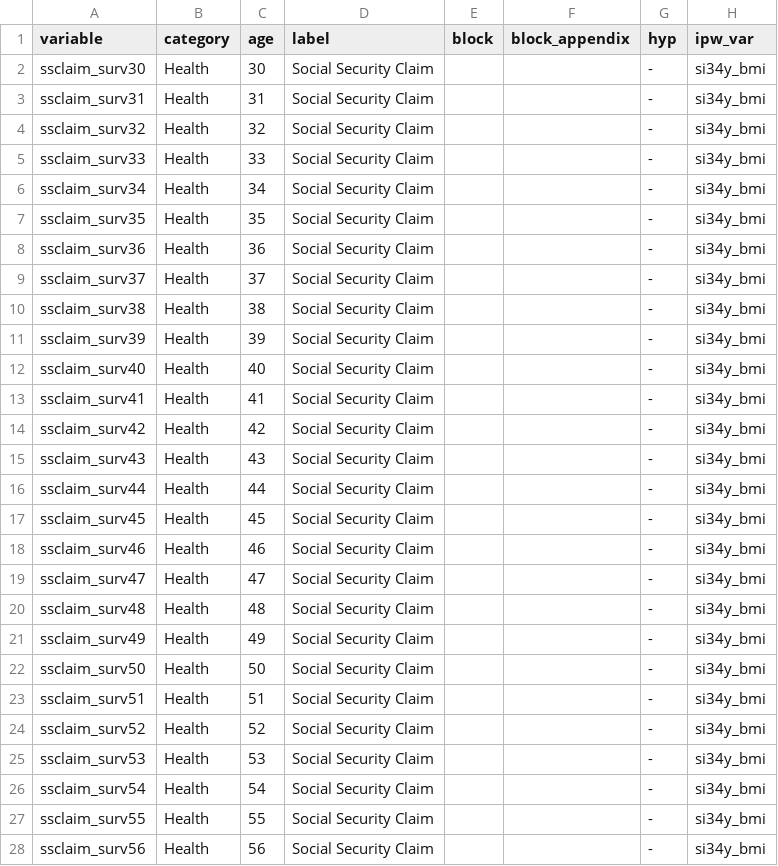
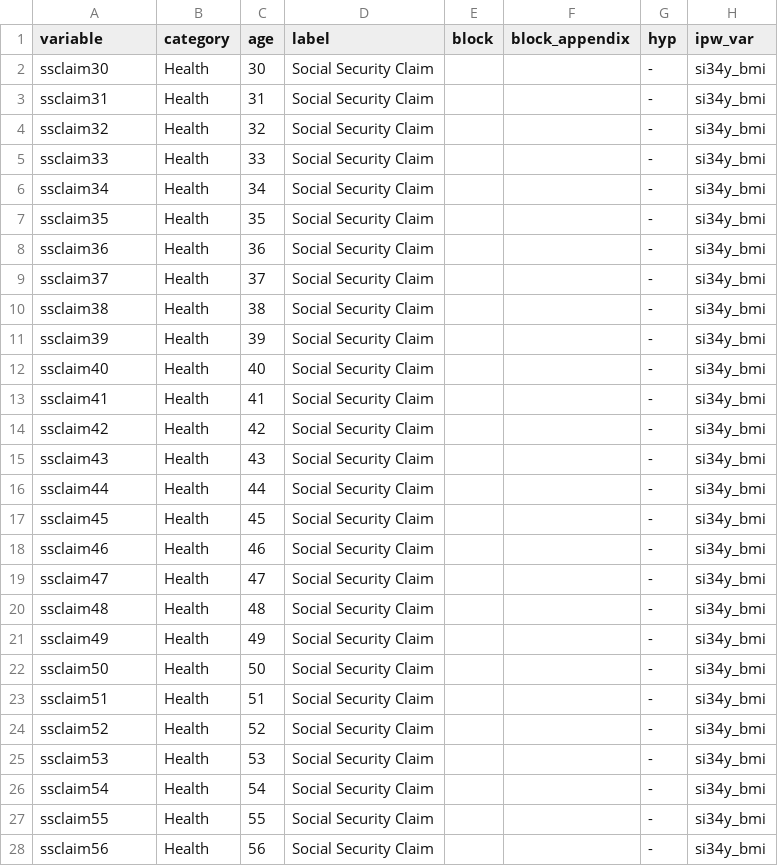
Before and after one commit to jorgelgarcia/abc-treatmenteffects-finalseason, a CSV file: scripts/abccare/cba/health/ssclaim_surv/outcomes.csv, drawn as a sheet; only a part is shown; the diff covers the shown part only; the diff names each change by its address in the sheet, - before the commit and + after, or states it on an @@ line.

Commit message:
making changes to the surv outcomes

```diff
--- a/scripts/abccare/cba/health/ssclaim_surv/outcomes.csv
+++ b/scripts/abccare/cba/health/ssclaim_surv/outcomes.csv
-A2 (variable): ssclaim_surv30
+A2 (variable): ssclaim30
-A3 (variable): ssclaim_surv31
+A3 (variable): ssclaim31
-A4 (variable): ssclaim_surv32
+A4 (variable): ssclaim32
-A5 (variable): ssclaim_surv33
+A5 (variable): ssclaim33
-A6 (variable): ssclaim_surv34
+A6 (variable): ssclaim34
-A7 (variable): ssclaim_surv35
+A7 (variable): ssclaim35
-A8 (variable): ssclaim_surv36
+A8 (variable): ssclaim36
-A9 (variable): ssclaim_surv37
+A9 (variable): ssclaim37
-A10 (variable): ssclaim_surv38
+A10 (variable): ssclaim38
-A11 (variable): ssclaim_surv39
+A11 (variable): ssclaim39
-A12 (variable): ssclaim_surv40
+A12 (variable): ssclaim40
-A13 (variable): ssclaim_surv41
+A13 (variable): ssclaim41
-A14 (variable): ssclaim_surv42
+A14 (variable): ssclaim42
-A15 (variable): ssclaim_surv43
+A15 (variable): ssclaim43
-A16 (variable): ssclaim_surv44
+A16 (variable): ssclaim44
-A17 (variable): ssclaim_surv45
+A17 (variable): ssclaim45
-A18 (variable): ssclaim_surv46
+A18 (variable): ssclaim46
-A19 (variable): ssclaim_surv47
+A19 (variable): ssclaim47
-A20 (variable): ssclaim_surv48
+A20 (variable): ssclaim48
-A21 (variable): ssclaim_surv49
+A21 (variable): ssclaim49
-A22 (variable): ssclaim_surv50
+A22 (variable): ssclaim50
-A23 (variable): ssclaim_surv51
+A23 (variable): ssclaim51
-A24 (variable): ssclaim_surv52
+A24 (variable): ssclaim52
-A25 (variable): ssclaim_surv53
+A25 (variable): ssclaim53
-A26 (variable): ssclaim_surv54
+A26 (variable): ssclaim54
-A27 (variable): ssclaim_surv55
+A27 (variable): ssclaim55
-A28 (variable): ssclaim_surv56
+A28 (variable): ssclaim56
```
Also changed, not shown: 23 edited cells elsewhere in this file, scripts/abccare/cba/health/diclaim_surv/outcomes.csv, scripts/abccare/cba/health/health_public_surv/outcomes.csv, 2 other files.
